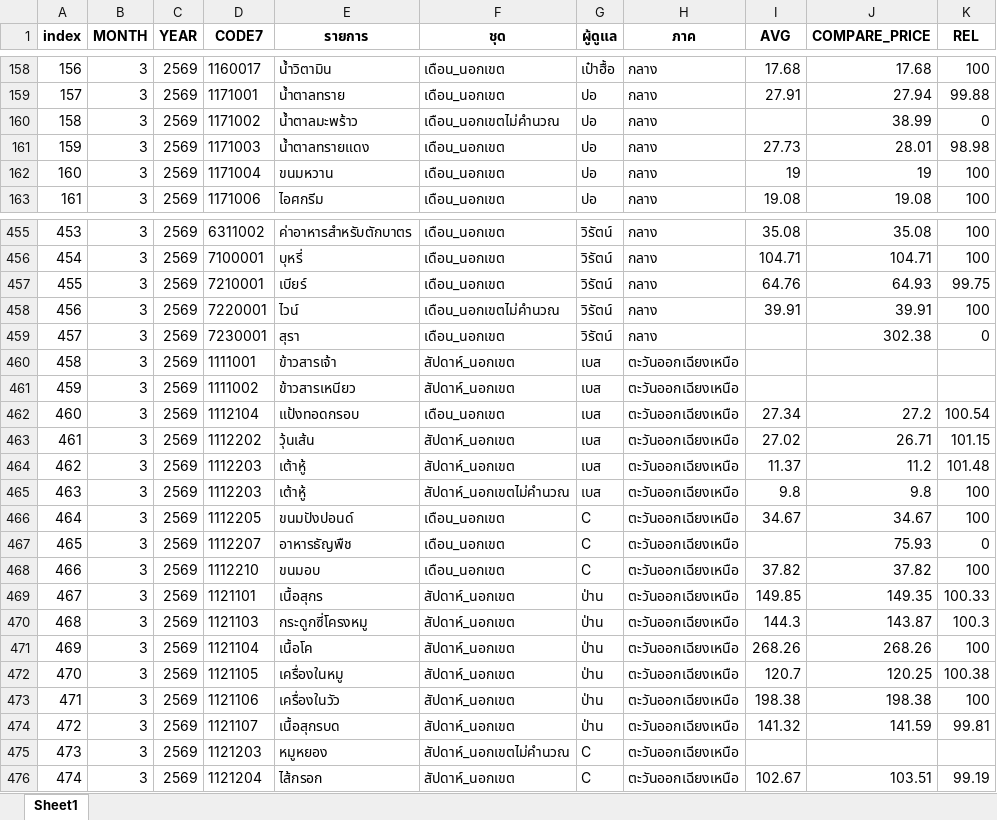
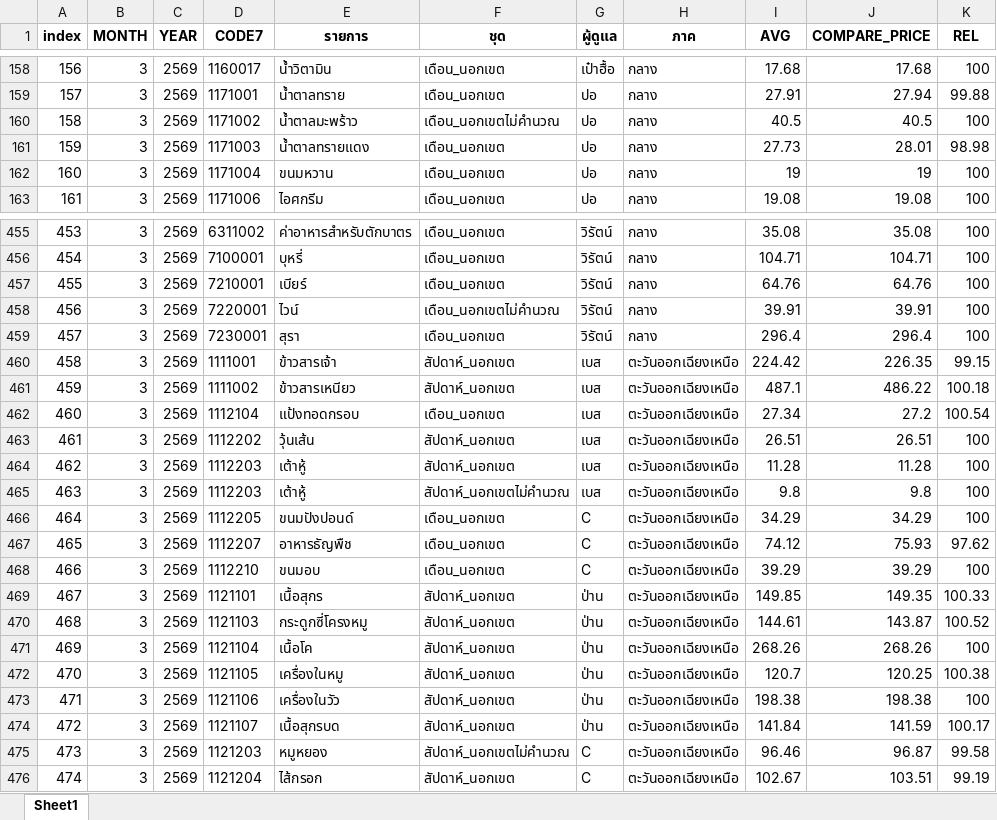
Before and after one commit to cpimocth/WorkWebAdmin, an Excel workbook: ReportforHeaderU/ReportforHeaderU.xlsx, sheet Sheet1, drawn as a sheet; only a part is shown, gaps mark what is left out; values as stored, in another font and other column widths than the file's, no borders; the diff covers the shown part only; the diff names each change by its address in the sheet, - before the commit and + after, or states it on an @@ line.

Commit message:
push

```diff
--- a/ReportforHeaderU/ReportforHeaderU.xlsx (sheet Sheet1)
+++ b/ReportforHeaderU/ReportforHeaderU.xlsx (sheet Sheet1)
-I160 (AVG): (empty)
+I160 (AVG): 40.5
-J160 (COMPARE_PRICE): 38.99
+J160 (COMPARE_PRICE): 40.5
-K160 (REL): 0
+K160 (REL): 100
-J457 (COMPARE_PRICE): 64.93
+J457 (COMPARE_PRICE): 64.76
-K457 (REL): 99.75
+K457 (REL): 100
-I459 (AVG): (empty)
+I459 (AVG): 296.4
-J459 (COMPARE_PRICE): 302.38
+J459 (COMPARE_PRICE): 296.4
-K459 (REL): 0
+K459 (REL): 100
-I460 (AVG): (empty)
+I460 (AVG): 224.42
-J460 (COMPARE_PRICE): (empty)
+J460 (COMPARE_PRICE): 226.35
-K460 (REL): (empty)
+K460 (REL): 99.15
-I461 (AVG): (empty)
+I461 (AVG): 487.1
-J461 (COMPARE_PRICE): (empty)
+J461 (COMPARE_PRICE): 486.22
-K461 (REL): (empty)
+K461 (REL): 100.18
-I463 (AVG): 27.02
+I463 (AVG): 26.51
-J463 (COMPARE_PRICE): 26.71
+J463 (COMPARE_PRICE): 26.51
-K463 (REL): 101.15
+K463 (REL): 100
-I464 (AVG): 11.37
+I464 (AVG): 11.28
-J464 (COMPARE_PRICE): 11.2
+J464 (COMPARE_PRICE): 11.28
-K464 (REL): 101.48
+K464 (REL): 100
-I466 (AVG): 34.67
+I466 (AVG): 34.29
-J466 (COMPARE_PRICE): 34.67
+J466 (COMPARE_PRICE): 34.29
-I467 (AVG): (empty)
+I467 (AVG): 74.12
-K467 (REL): 0
+K467 (REL): 97.62
-I468 (AVG): 37.82
+I468 (AVG): 39.29
-J468 (COMPARE_PRICE): 37.82
+J468 (COMPARE_PRICE): 39.29
-I470 (AVG): 144.3
+I470 (AVG): 144.61
-K470 (REL): 100.3
+K470 (REL): 100.52
-I474 (AVG): 141.32
+I474 (AVG): 141.84
-K474 (REL): 99.81
+K474 (REL): 100.17
-I475 (AVG): (empty)
+I475 (AVG): 96.46
-J475 (COMPARE_PRICE): (empty)
+J475 (COMPARE_PRICE): 96.87
-K475 (REL): (empty)
+K475 (REL): 99.58
```
Also changed, not shown: 1 added row, 2 removed rows, 469 edited cells and row numbers in column A elsewhere in this sheet.
